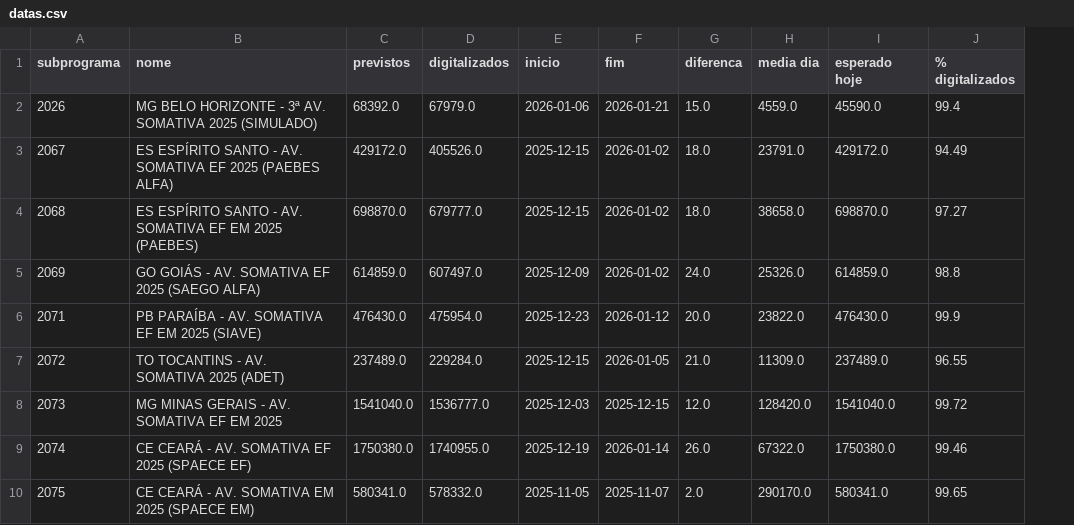
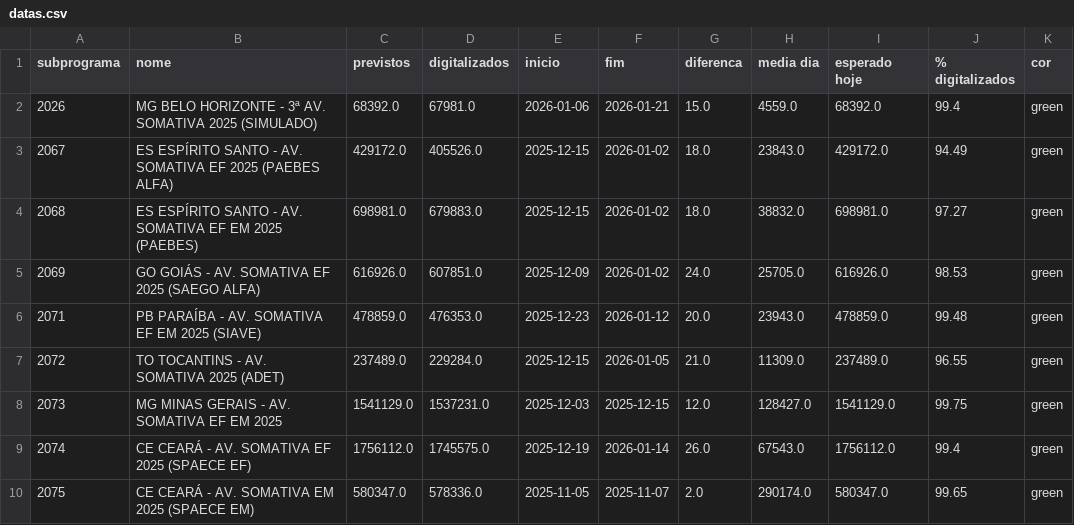
Before and after one commit to Deploy-dashboard/dashboard-monitoramento, a CSV file: datas.csv, drawn as a sheet; only a part is shown; the diff covers the shown part only; the diff names each change by its address in the sheet, - before the commit and + after, or states it on an @@ line.

```diff
--- a/datas.csv
+++ b/datas.csv
+column K (cor), rows 2-10: all green
-D2 (digitalizados): 67979.0
+D2 (digitalizados): 67981.0
-I2 (esperado hoje): 45590.0
+I2 (esperado hoje): 68392.0
-H3 (media dia): 23791.0
+H3 (media dia): 23843.0
-C4 (previstos): 698870.0
+C4 (previstos): 698981.0
-D4 (digitalizados): 679777.0
+D4 (digitalizados): 679883.0
-H4 (media dia): 38658.0
+H4 (media dia): 38832.0
-I4 (esperado hoje): 698870.0
+I4 (esperado hoje): 698981.0
-C5 (previstos): 614859.0
+C5 (previstos): 616926.0
-D5 (digitalizados): 607497.0
+D5 (digitalizados): 607851.0
-H5 (media dia): 25326.0
+H5 (media dia): 25705.0
-I5 (esperado hoje): 614859.0
+I5 (esperado hoje): 616926.0
-J5 (% digitalizados): 98.8
+J5 (% digitalizados): 98.53
-C6 (previstos): 476430.0
+C6 (previstos): 478859.0
-D6 (digitalizados): 475954.0
+D6 (digitalizados): 476353.0
-H6 (media dia): 23822.0
+H6 (media dia): 23943.0
-I6 (esperado hoje): 476430.0
+I6 (esperado hoje): 478859.0
-J6 (% digitalizados): 99.9
+J6 (% digitalizados): 99.48
-C8 (previstos): 1541040.0
+C8 (previstos): 1541129.0
-D8 (digitalizados): 1536777.0
+D8 (digitalizados): 1537231.0
-H8 (media dia): 128420.0
+H8 (media dia): 128427.0
-I8 (esperado hoje): 1541040.0
+I8 (esperado hoje): 1541129.0
-J8 (% digitalizados): 99.72
+J8 (% digitalizados): 99.75
-C9 (previstos): 1750380.0
+C9 (previstos): 1756112.0
-D9 (digitalizados): 1740955.0
+D9 (digitalizados): 1745575.0
-H9 (media dia): 67322.0
+H9 (media dia): 67543.0
-I9 (esperado hoje): 1750380.0
+I9 (esperado hoje): 1756112.0
-J9 (% digitalizados): 99.46
+J9 (% digitalizados): 99.4
-C10 (previstos): 580341.0
+C10 (previstos): 580347.0
-D10 (digitalizados): 578332.0
+D10 (digitalizados): 578336.0
-H10 (media dia): 290170.0
+H10 (media dia): 290174.0
-I10 (esperado hoje): 580341.0
+I10 (esperado hoje): 580347.0
```
Also changed, not shown: 2 added rows, 2 removed rows and 74 edited cells elsewhere in this file, 1 other file.
